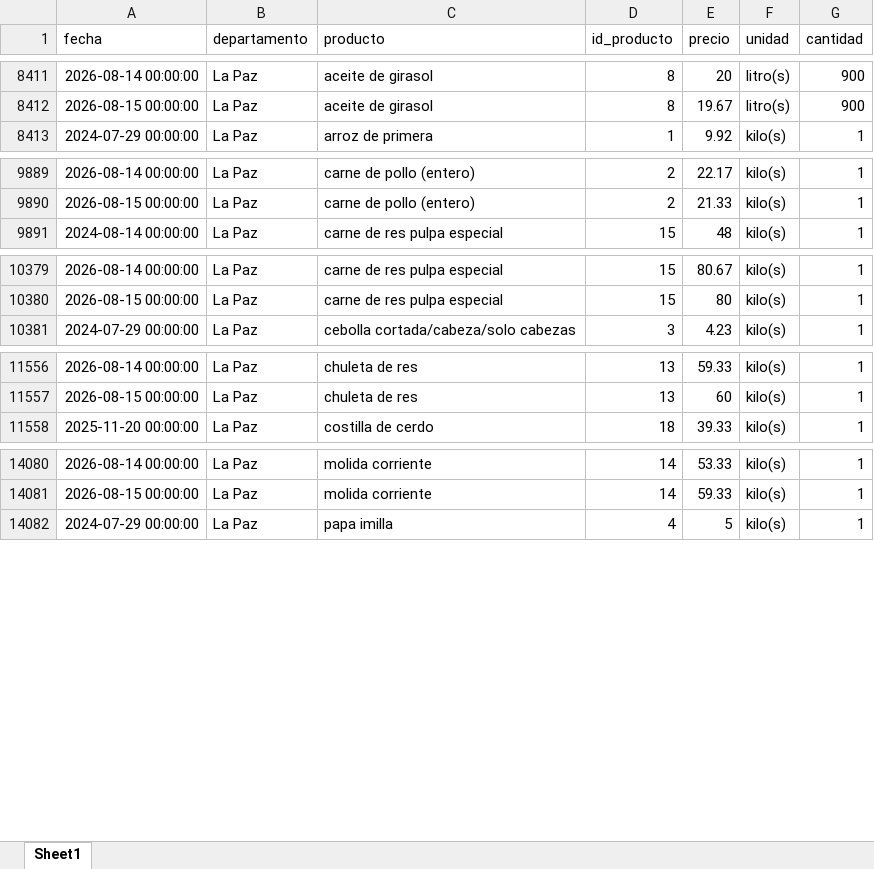
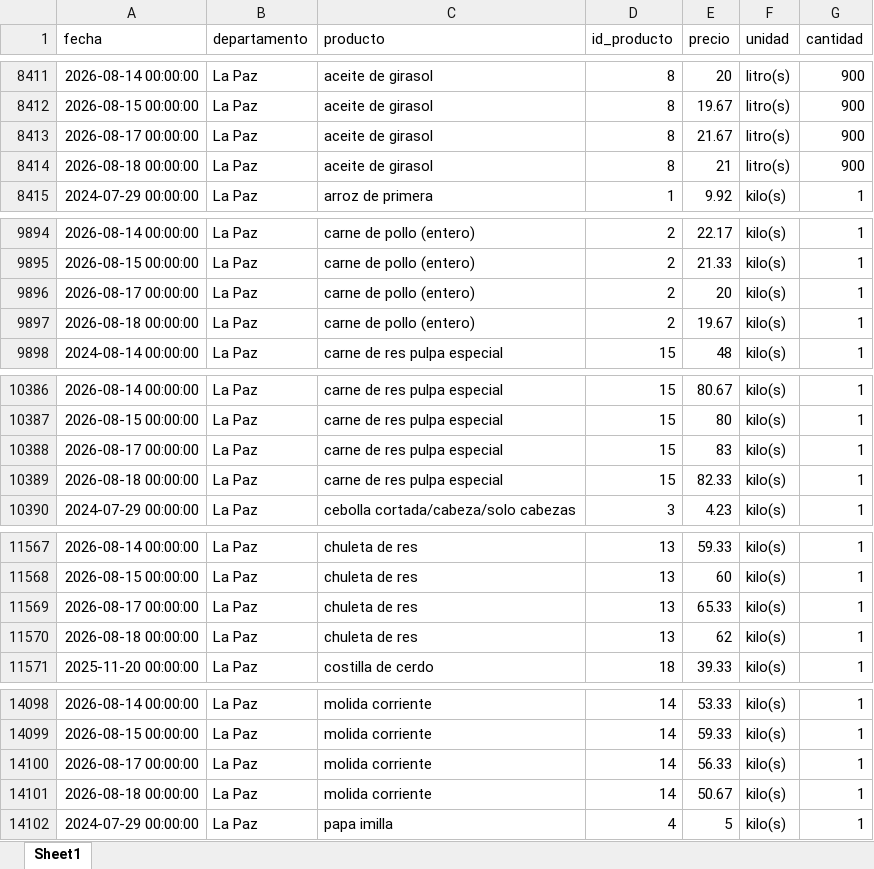
Before and after one commit to mauforonda/indicadores_inflacion, an Excel workbook: ine_ipc_rapido.xlsx, sheet Sheet1, drawn as a sheet; only a part is shown, gaps mark what is left out; values as stored, in another font and other column widths than the file's, no borders; the diff covers the shown part only; the diff names each change by its address in the sheet, - before the commit and + after, or states it on an @@ line.

Commit message:
Update data

```diff
--- a/ine_ipc_rapido.xlsx (sheet Sheet1)
+++ b/ine_ipc_rapido.xlsx (sheet Sheet1)
+row 8413: 2026-08-17 00:00:00 | La Paz | aceite de girasol | 8 | 21.67 | litro(s) | 900
+row 8414: 2026-08-18 00:00:00 | La Paz | aceite de girasol | 8 | 21 | litro(s) | 900
+row 9896: 2026-08-17 00:00:00 | La Paz | carne de pollo (entero) | 2 | 20 | kilo(s) | 1
+row 9897: 2026-08-18 00:00:00 | La Paz | carne de pollo (entero) | 2 | 19.67 | kilo(s) | 1
+row 10388: 2026-08-17 00:00:00 | La Paz | carne de res pulpa especial | 15 | 83 | kilo(s) | 1
+row 10389: 2026-08-18 00:00:00 | La Paz | carne de res pulpa especial | 15 | 82.33 | kilo(s) | 1
+row 11569: 2026-08-17 00:00:00 | La Paz | chuleta de res | 13 | 65.33 | kilo(s) | 1
+row 11570: 2026-08-18 00:00:00 | La Paz | chuleta de res | 13 | 62 | kilo(s) | 1
+row 14100: 2026-08-17 00:00:00 | La Paz | molida corriente | 14 | 56.33 | kilo(s) | 1
+row 14101: 2026-08-18 00:00:00 | La Paz | molida corriente | 14 | 50.67 | kilo(s) | 1
```
Also changed, not shown: 16 added rows and 5 moved rows elsewhere in this sheet, 1 other file.
